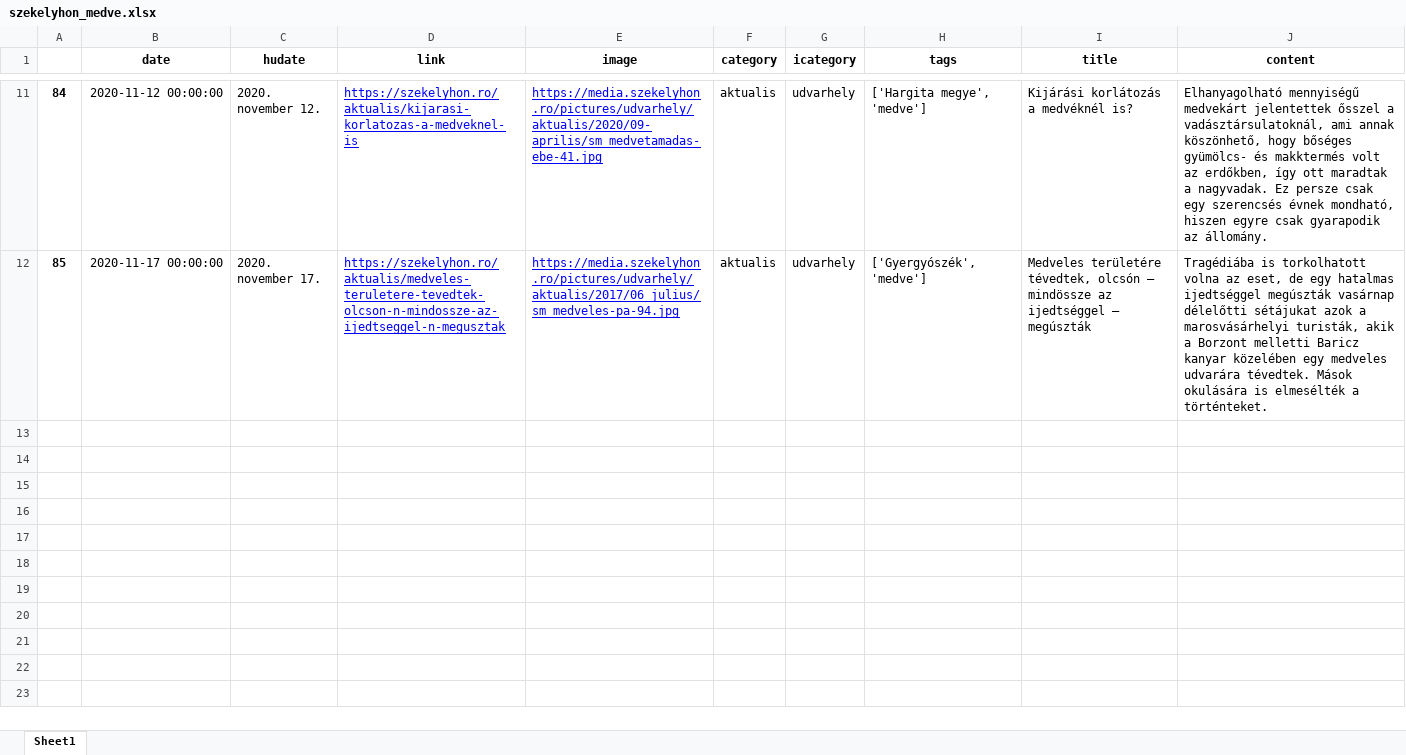
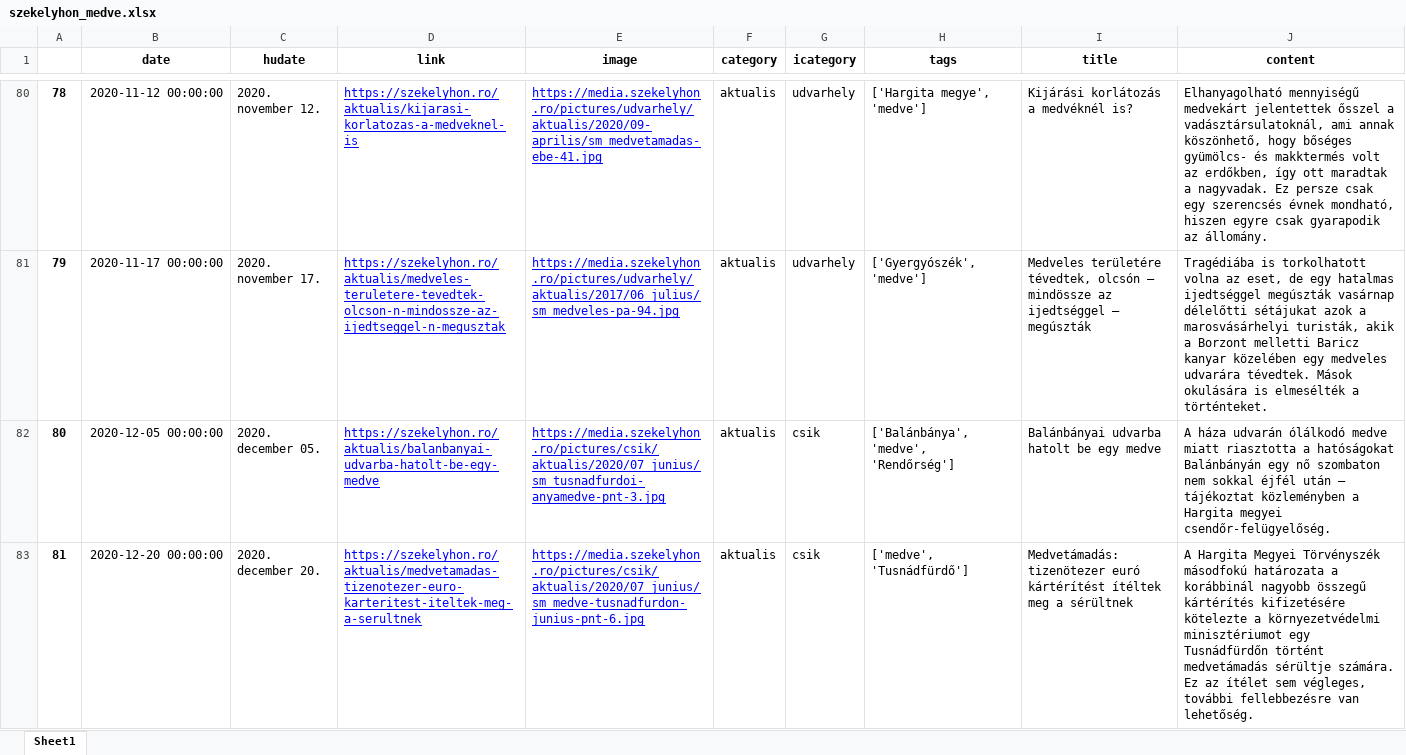
Before and after one commit to szekelydata/medveterkep, an Excel workbook: data/szekelyhon_medve.xlsx, sheet Sheet1, drawn as a sheet; only a part is shown, gaps mark what is left out; values as stored, in another font and other column widths than the file's, no borders; the diff covers the shown part only; the diff names each change by its address in the sheet, - before the commit and + after, or states it on an @@ line.

```diff
--- a/data/szekelyhon_medve.xlsx (sheet Sheet1)
+++ b/data/szekelyhon_medve.xlsx (sheet Sheet1)
@@ column A renumbered between rows 71 and 81 @@
+row 82: 80 | 2020-12-05 00:00:00 | 2020. december 05. | https://szekelyhon.ro/aktualis/balanbanyai-udvarba-hatolt-be-egy-medve | https://media.szekelyhon.ro/pictures/csik/aktualis/2020/07_junius/sm_tusnadfurdoi-anyamedve-pnt-3.jpg | aktualis | csik | ['Balánbánya', 'medve', 'Rendőrség'] | Balánbányai udvarba hatolt be egy medve | A háza udvarán ólálkodó medve miatt riasztotta a hatóságokat Balánbányán egy nő szombaton nem sokkal éjfél után – tájékoztat közleményben a Hargita megyei csendőr-felügyelőség.
+row 83: 81 | 2020-12-20 00:00:00 | 2020. december 20. | https://szekelyhon.ro/aktualis/medvetamadas-tizenotezer-euro-karteritest-iteltek-meg-a-serultnek | https://media.szekelyhon.ro/pictures/csik/aktualis/2020/07_junius/sm_medve-tusnadfurdon-junius-pnt-6.jpg | aktualis | csik | ['medve', 'Tusnádfürdő'] | Medvetámadás: tizenötezer euró kártérítést ítéltek meg a sérültnek | A Hargita Megyei Törvényszék másodfokú határozata a korábbinál nagyobb összegű kártérítés kifizetésére kötelezte a környezetvédelmi minisztériumot egy Tusnádfürdőn történt medvetámadás sérültje számára. Ez az ítélet sem végleges, további fellebbezésre van lehetőség.
```
Also changed, not shown: 73 added rows elsewhere in this sheet, data/szekelyhon_data.xlsx, data/szekelyhon_locs.xlsx, 7 other files.
